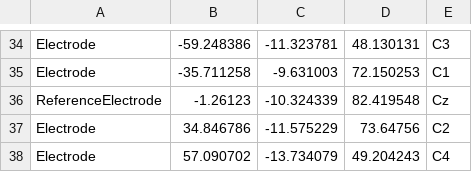
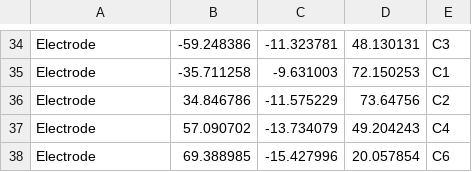
Before and after one commit to ncclab-sustech/MOVEA, a CSV file: data/hcp4.csv, drawn as a sheet; only a part is shown, gaps mark what is left out; the shorter side is filled out with more unchanged rows.

Commit message:
Update hcp4.csv

```diff
--- a/data/hcp4.csv
+++ b/data/hcp4.csv
@@ -35,3 +35,2 @@ Electrode,-59.248386,-11.323781,48.130131,C3
 Electrode,-35.711258,-9.631003,72.150253,C1
-ReferenceElectrode,-1.26123,-10.324339,82.419548,Cz
 Electrode,34.846786,-11.575229,73.64756,C2
```
